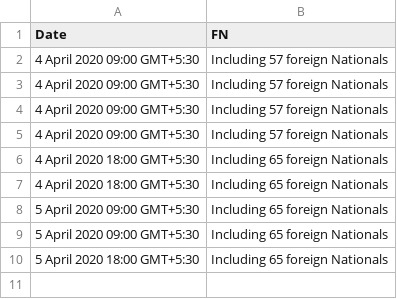
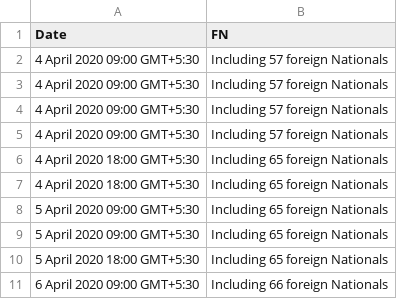
Before and after one commit to iirs-students/covid-19, a CSV file: extra_data.csv, drawn as a sheet.

```diff
--- a/extra_data.csv
+++ b/extra_data.csv
@@ -10 +10,2 @@ Date,FN
 "5 April 2020 18:00 GMT+5:30","Including 65 foreign Nationals"
+"6 April 2020 09:00 GMT+5:30","Including 66 foreign Nationals"
```
Also changed, not shown: Cured - 25_03_2020.csv, Death 25_03_2020.csv, 4 other files.
